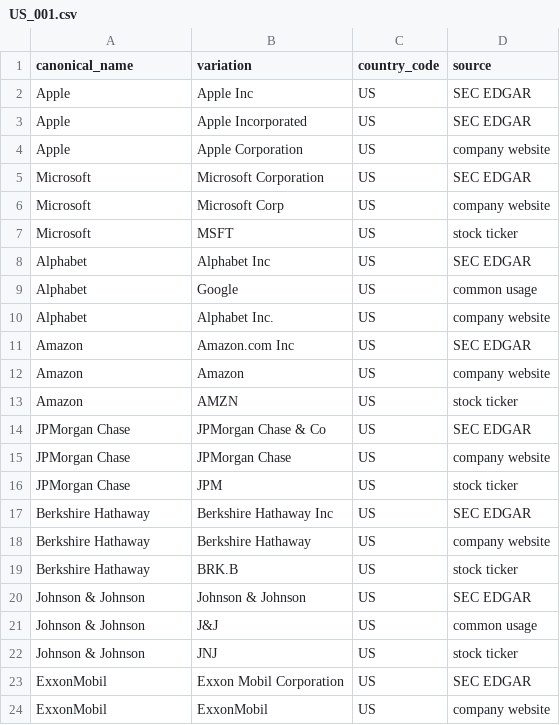
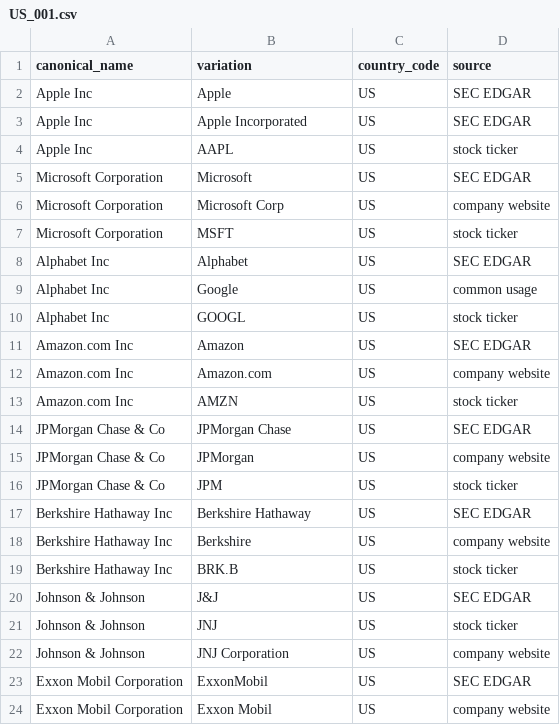
Before and after one commit to easonanalytica/company_name_matcher, a CSV file: data/US_001.csv, drawn as a sheet; only a part is shown; the diff covers the shown part only.

Commit message:
📝 clarify that canonical_name should be different from variation

```diff
--- a/data/US_001.csv
+++ b/data/US_001.csv
@@ -1,24 +1,24 @@
 canonical_name,variation,country_code,source
-"Apple","Apple Inc","US","SEC EDGAR"
-"Apple","Apple Incorporated","US","SEC EDGAR"
-"Apple","Apple Corporation","US","company website"
-"Microsoft","Microsoft Corporation","US","SEC EDGAR"
-"Microsoft","Microsoft Corp","US","company website"
-"Microsoft","MSFT","US","stock ticker"
-"Alphabet","Alphabet Inc","US","SEC EDGAR"
-"Alphabet","Google","US","common usage"
-"Alphabet","Alphabet Inc.","US","company website"
-"Amazon","Amazon.com Inc","US","SEC EDGAR"
-"Amazon","Amazon","US","company website"
-"Amazon","AMZN","US","stock ticker"
-"JPMorgan Chase","JPMorgan Chase & Co","US","SEC EDGAR"
-"JPMorgan Chase","JPMorgan Chase","US","company website"
-"JPMorgan Chase","JPM","US","stock ticker"
-"Berkshire Hathaway","Berkshire Hathaway Inc","US","SEC EDGAR"
-"Berkshire Hathaway","Berkshire Hathaway","US","company website"
-"Berkshire Hathaway","BRK.B","US","stock ticker"
-"Johnson & Johnson","Johnson & Johnson","US","SEC EDGAR"
-"Johnson & Johnson","J&J","US","common usage"
+"Apple Inc","Apple","US","SEC EDGAR"
+"Apple Inc","Apple Incorporated","US","SEC EDGAR"
+"Apple Inc","AAPL","US","stock ticker"
+"Microsoft Corporation","Microsoft","US","SEC EDGAR"
+"Microsoft Corporation","Microsoft Corp","US","company website"
+"Microsoft Corporation","MSFT","US","stock ticker"
+"Alphabet Inc","Alphabet","US","SEC EDGAR"
+"Alphabet Inc","Google","US","common usage"
+"Alphabet Inc","GOOGL","US","stock ticker"
+"Amazon.com Inc","Amazon","US","SEC EDGAR"
+"Amazon.com Inc","Amazon.com","US","company website"
+"Amazon.com Inc","AMZN","US","stock ticker"
+"JPMorgan Chase & Co","JPMorgan Chase","US","SEC EDGAR"
+"JPMorgan Chase & Co","JPMorgan","US","company website"
+"JPMorgan Chase & Co","JPM","US","stock ticker"
+"Berkshire Hathaway Inc","Berkshire Hathaway","US","SEC EDGAR"
+"Berkshire Hathaway Inc","Berkshire","US","company website"
+"Berkshire Hathaway Inc","BRK.B","US","stock ticker"
+"Johnson & Johnson","J&J","US","SEC EDGAR"
 "Johnson & Johnson","JNJ","US","stock ticker"
-"ExxonMobil","Exxon Mobil Corporation","US","SEC EDGAR"
-"ExxonMobil","ExxonMobil","US","company website"
+"Johnson & Johnson","JNJ Corporation","US","company website"
+"Exxon Mobil Corporation","ExxonMobil","US","SEC EDGAR"
+"Exxon Mobil Corporation","Exxon Mobil","US","company website"
```
Also changed, not shown: 5 added rows, 5 removed rows and 17 edited cells elsewhere in this file, 1 other file.
